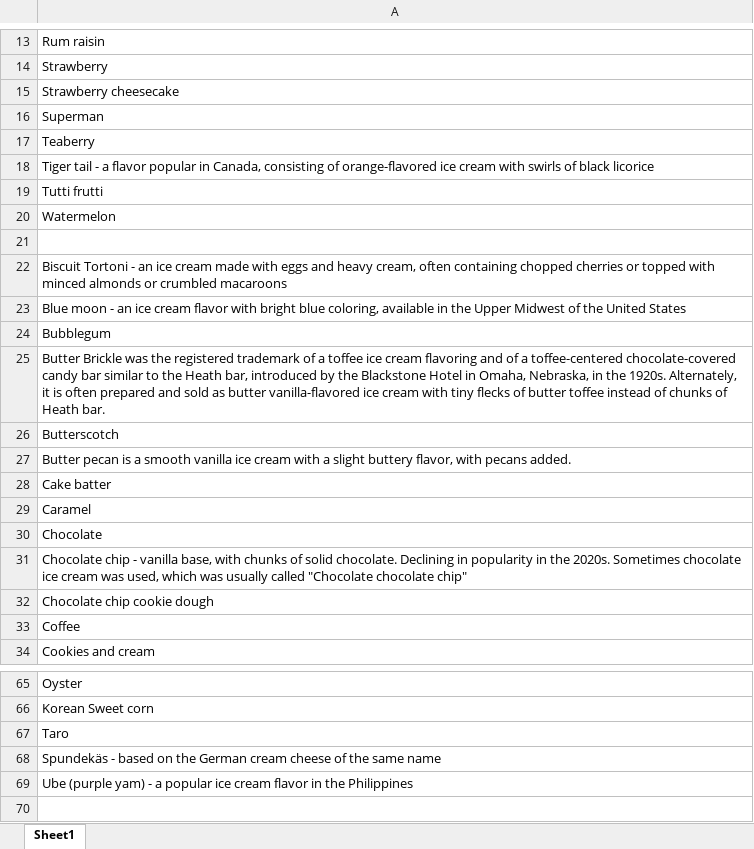
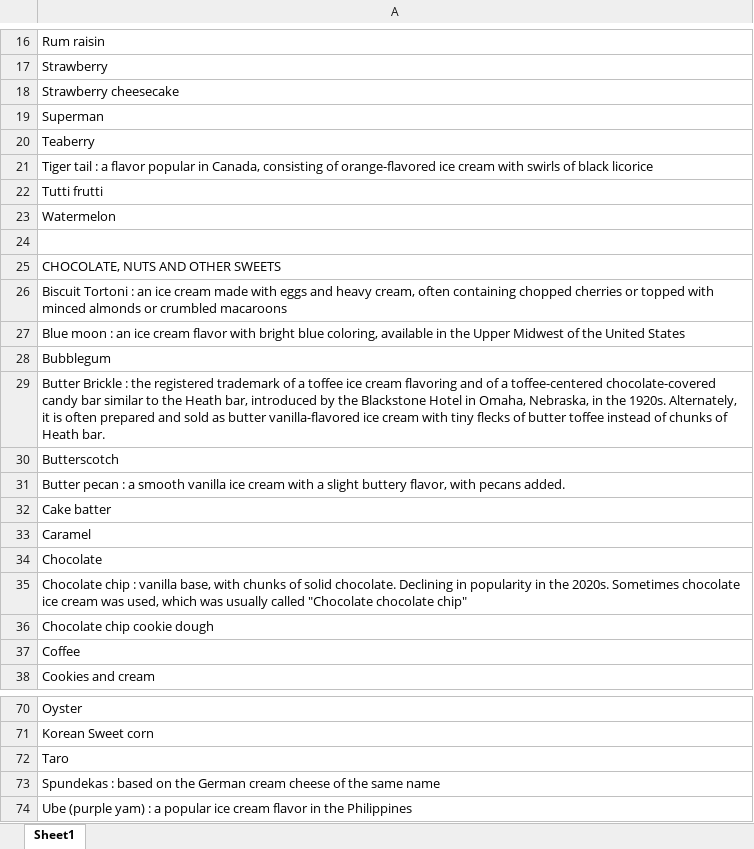
Before and after one commit to Kurrawong/docs, an Excel workbook: docs/assets/3rdparty/source/icecream-flavours.xlsx, sheet Sheet1, drawn as a sheet; only a part is shown, gaps mark what is left out; values as stored, in another font and other column widths than the file's, no borders; addresses are those after the commit; the diff covers the shown part only; the diff names each change by its address in the sheet, - before the commit and + after, or states it on an @@ line.

```diff
--- a/docs/assets/3rdparty/source/icecream-flavours.xlsx (sheet Sheet1)
+++ b/docs/assets/3rdparty/source/icecream-flavours.xlsx (sheet Sheet1)
-A21: Tiger tail - a flavor…
+A21: Tiger tail : a flavor…
-A25: Biscuit Tortoni - an ice cream made with eggs and heavy cream, often containing chopped cherries or topped with minced almonds or crumbled macaroons
+A25: CHOCOLATE, NUTS AND OTHER SWEETS
-A26: Blue moon - an ice cream flavor with bright blue coloring, available in the Upper Midwest of the United States
+A26: Biscuit Tortoni : an ice cream made with eggs and heavy cream, often containing chopped cherries or topped with minced almonds or crumbled macaroons
+row 27: Blue moon : an ice cream flavor with bright blue coloring, available in the Upper Midwest of the United States
-A29: Butter Brickle was the registered…
+A29: Butter Brickle : the registered…
-A31: Butter pecan is a smooth…
+A31: Butter pecan : a smooth…
-A35: Chocolate chip - vanilla base,…
+A35: Chocolate chip : vanilla base,…
-A73: Spundekäs - based on…
+A73: Spundekas : based on…
-A74: …(purple yam) - a popular…
+A74: …(purple yam) : a popular…
```
Also changed, not shown: 4 added rows and 13 edited cells elsewhere in this sheet, docs/assets/3rdparty/source/icecream-flavours-IDs.xlsx, docs/assets/3rdparty/source/icecream-flavours-definitions.xlsx, 4 other files.
